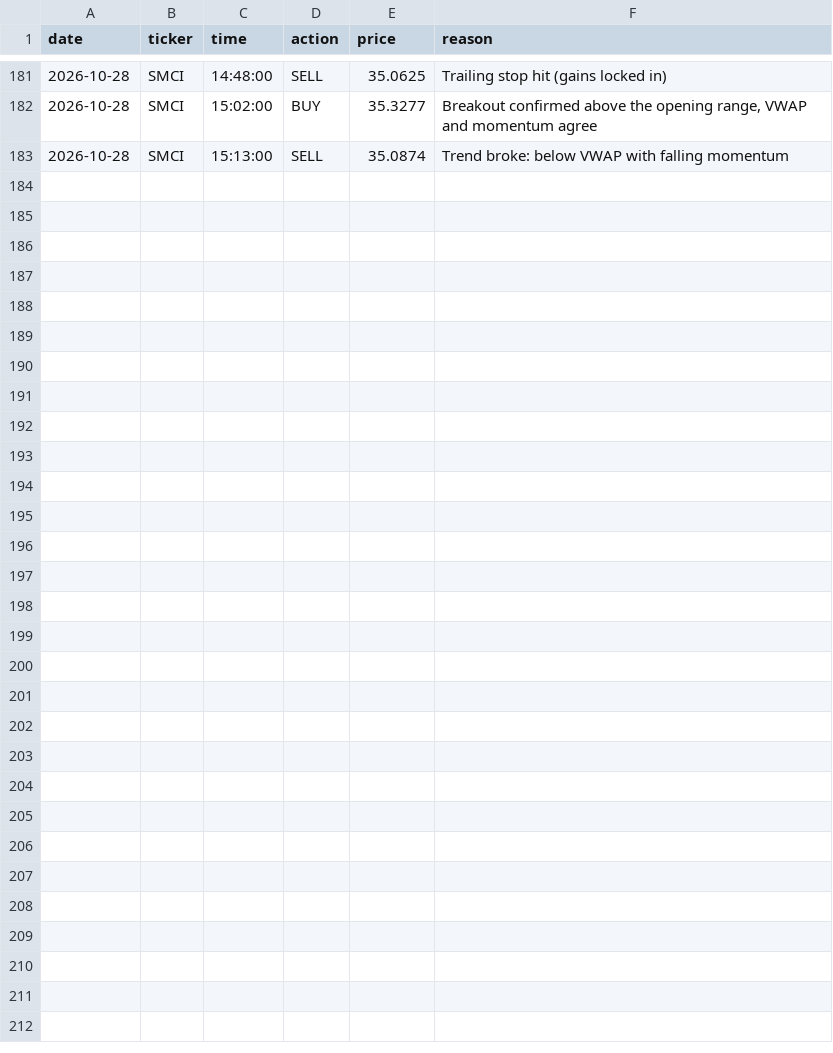
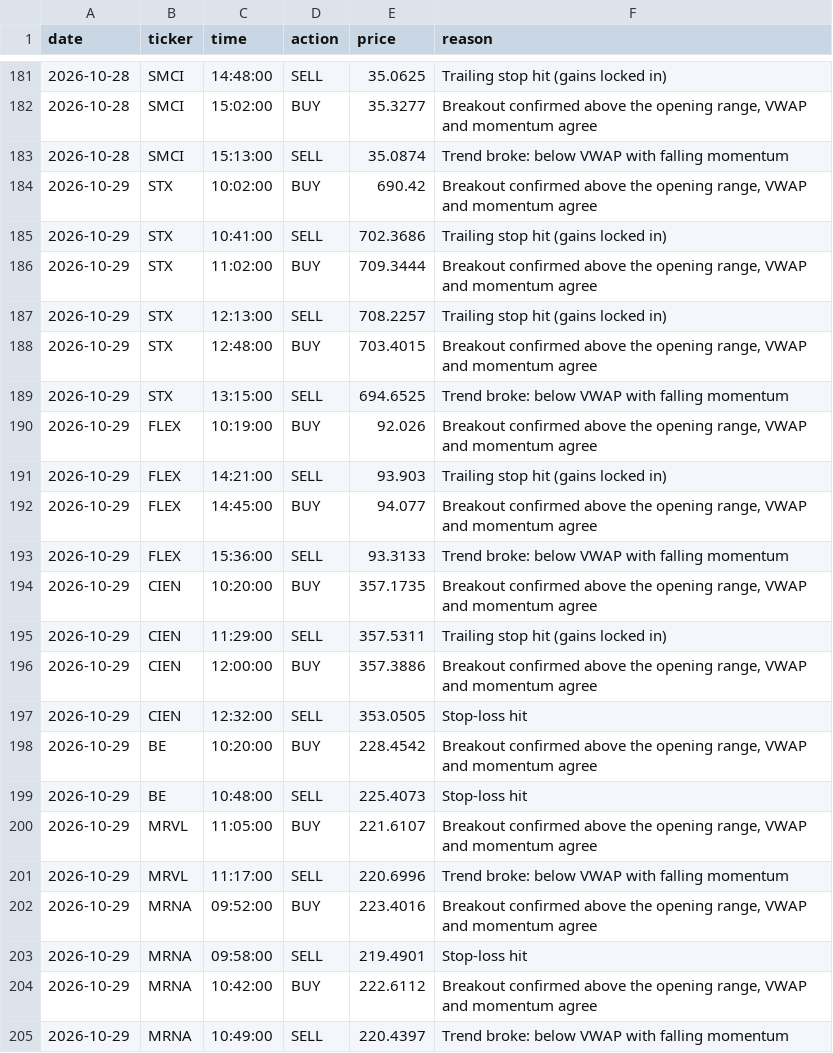
Before and after one commit to jasonmatt1112-coder/SRanker, a CSV file: data/stock_ranker_history_live_trades.csv, drawn as a sheet; only a part is shown, gaps mark what is left out; the diff names each change by its address in the sheet, - before the commit and + after, or states it on an @@ line.

```diff
--- a/data/stock_ranker_history_live_trades.csv
+++ b/data/stock_ranker_history_live_trades.csv
+row 184: 2026-10-29 | STX | 10:02:00 | BUY | 690.42 | Breakout confirmed above the opening range, VWAP and momentum agree
+row 185: 2026-10-29 | STX | 10:41:00 | SELL | 702.3686 | Trailing stop hit (gains locked in)
+row 186: 2026-10-29 | STX | 11:02:00 | BUY | 709.3444 | Breakout confirmed above the opening range, VWAP and momentum agree
+row 187: 2026-10-29 | STX | 12:13:00 | SELL | 708.2257 | Trailing stop hit (gains locked in)
+row 188: 2026-10-29 | STX | 12:48:00 | BUY | 703.4015 | Breakout confirmed above the opening range, VWAP and momentum agree
+row 189: 2026-10-29 | STX | 13:15:00 | SELL | 694.6525 | Trend broke: below VWAP with falling momentum
+row 190: 2026-10-29 | FLEX | 10:19:00 | BUY | 92.026 | Breakout confirmed above the opening range, VWAP and momentum agree
+row 191: 2026-10-29 | FLEX | 14:21:00 | SELL | 93.903 | Trailing stop hit (gains locked in)
+row 192: 2026-10-29 | FLEX | 14:45:00 | BUY | 94.077 | Breakout confirmed above the opening range, VWAP and momentum agree
+row 193: 2026-10-29 | FLEX | 15:36:00 | SELL | 93.3133 | Trend broke: below VWAP with falling momentum
+row 194: 2026-10-29 | CIEN | 10:20:00 | BUY | 357.1735 | Breakout confirmed above the opening range, VWAP and momentum agree
+row 195: 2026-10-29 | CIEN | 11:29:00 | SELL | 357.5311 | Trailing stop hit (gains locked in)
+row 196: 2026-10-29 | CIEN | 12:00:00 | BUY | 357.3886 | Breakout confirmed above the opening range, VWAP and momentum agree
+row 197: 2026-10-29 | CIEN | 12:32:00 | SELL | 353.0505 | Stop-loss hit
+row 198: 2026-10-29 | BE | 10:20:00 | BUY | 228.4542 | Breakout confirmed above the opening range, VWAP and momentum agree
+row 199: 2026-10-29 | BE | 10:48:00 | SELL | 225.4073 | Stop-loss hit
+row 200: 2026-10-29 | MRVL | 11:05:00 | BUY | 221.6107 | Breakout confirmed above the opening range, VWAP and momentum agree
+row 201: 2026-10-29 | MRVL | 11:17:00 | SELL | 220.6996 | Trend broke: below VWAP with falling momentum
+row 202: 2026-10-29 | MRNA | 09:52:00 | BUY | 223.4016 | Breakout confirmed above the opening range, VWAP and momentum agree
+row 203: 2026-10-29 | MRNA | 09:58:00 | SELL | 219.4901 | Stop-loss hit
+row 204: 2026-10-29 | MRNA | 10:42:00 | BUY | 222.6112 | Breakout confirmed above the opening range, VWAP and momentum agree
+row 205: 2026-10-29 | MRNA | 10:49:00 | SELL | 220.4397 | Trend broke: below VWAP with falling momentum
```
Also changed, not shown: data/stock_ranker_history.csv, data/stock_ranker_history_live.csv, 3 other files.
